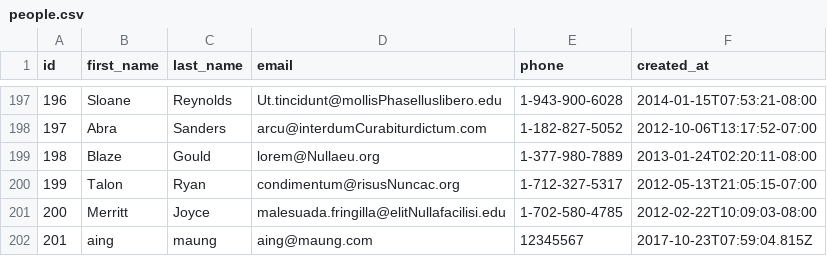
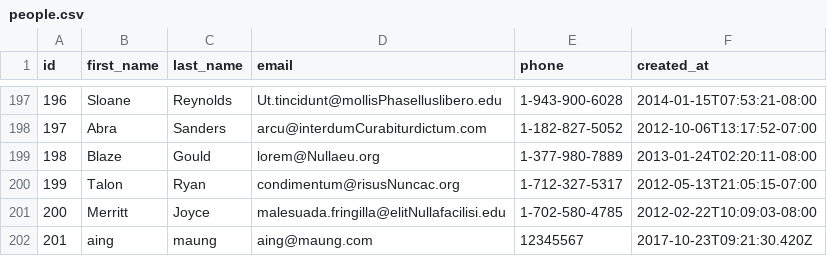
Before and after one commit to miracle-fox-2017/parsing-data-1, a CSV file: people.csv, drawn as a sheet; only a part is shown, gaps mark what is left out.

```diff
--- a/people.csv
+++ b/people.csv
@@ -201,2 +201,2 @@ id,first_name,last_name,email,phone,created_at
 200,Merritt,Joyce,malesuada.fringilla@elitNullafacilisi.edu,1-702-580-4785,2012-02-22T10:09:03-08:00
-201,aing,maung,aing@maung.com,12345567,2017-10-23T07:59:04.815Z
+201,aing,maung,aing@maung.com,12345567,2017-10-23T09:21:30.420Z
```
Also changed, not shown: 1 other file.
